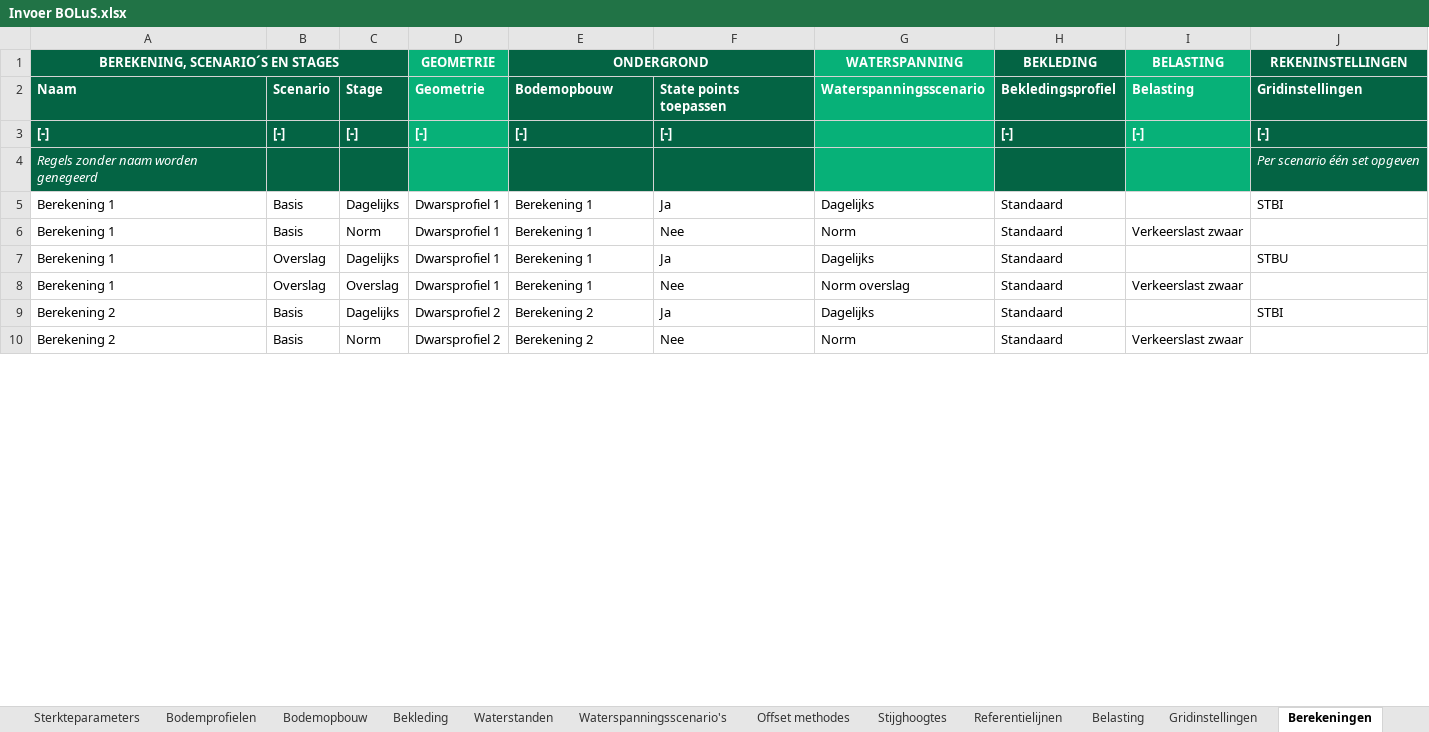
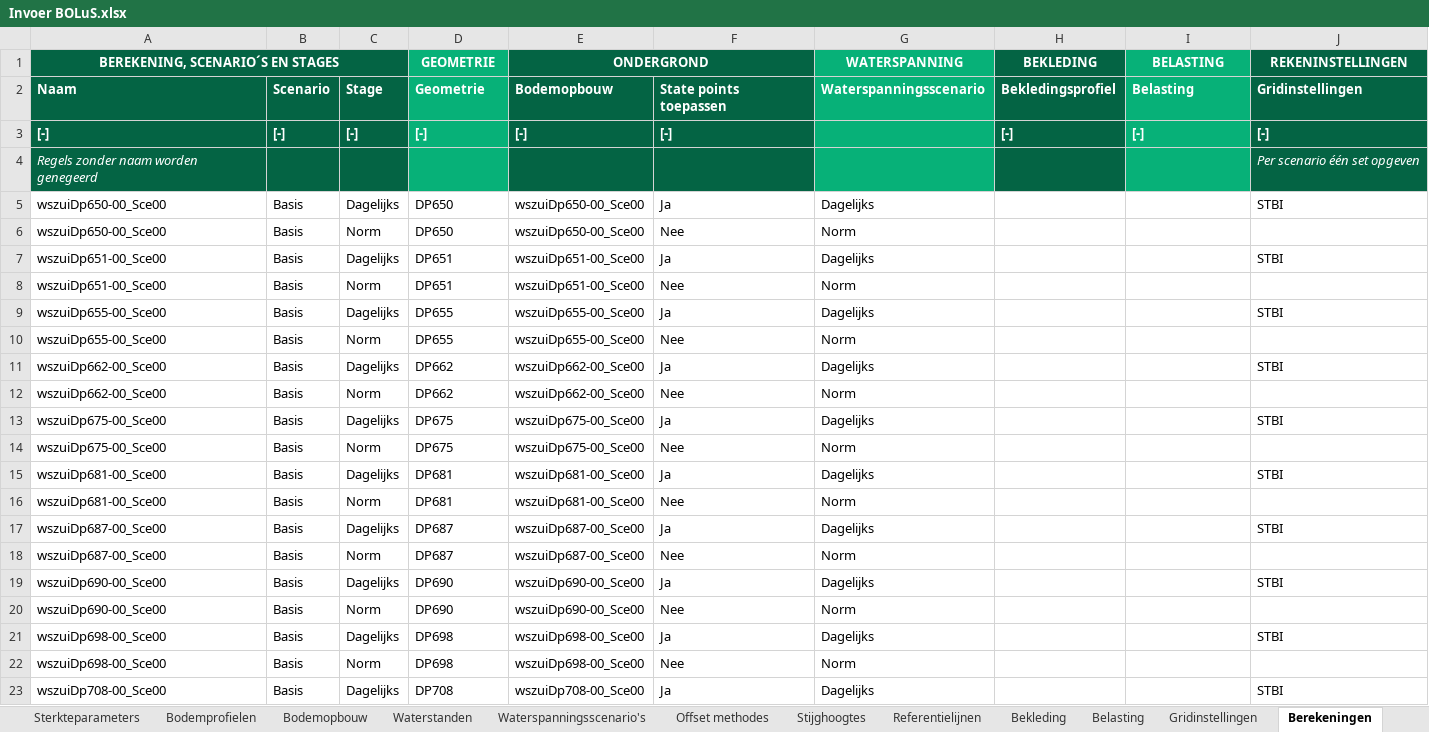
Before and after one commit to scheldestromen/BOLuS, an Excel workbook: excel_tool/Invoer BOLuS.xlsx, sheet Berekeningen, drawn as a sheet; only a part is shown; values as stored, in another font and other column widths than the file's, no borders; 1 other sheet too large or unreadable and not compared; removed rows and columns are numbered as before the commit, all else as after; the diff covers the shown part only; the diff names each change by its address in the sheet, - before the commit and + after, or states it on an @@ line.

```diff
--- a/excel_tool/Invoer BOLuS.xlsx (sheet Berekeningen)
+++ b/excel_tool/Invoer BOLuS.xlsx (sheet Berekeningen)
@@ sheet tab order changed: Sterkteparameters | Bodemprofielen | Bodemopbouw | Waterstanden | Waterspanningsscenario's | Offset methodes | Stijghoogtes | Referentielijnen | Bekleding | Belasting | Gridinstellingen | Berekeningen @@
+row 5: wszuiDp650-00_Sce00 | Basis | Dagelijks | DP650 | wszuiDp650-00_Sce00 | Ja | Dagelijks |  |  | STBI
+row 6: wszuiDp650-00_Sce00 | Basis | Norm | DP650 | wszuiDp650-00_Sce00 | Nee | Norm
-A7 (BEREKENING, SCENARIO´S EN STAGES): Berekening 1
+A7 (BEREKENING, SCENARIO´S EN STAGES): wszuiDp651-00_Sce00
-D7 (GEOMETRIE): Dwarsprofiel 1
+D7 (GEOMETRIE): DP651
-E7 (ONDERGROND): Berekening 1
+E7 (ONDERGROND): wszuiDp651-00_Sce00
-H7 (BEKLEDING): Standaard
+H7 (BEKLEDING): (empty)
-row 6: Berekening 1 | Basis | Norm | Dwarsprofiel 1 | Berekening 1 | Nee | Norm | Standaard | Verkeerslast zwaar
-row 7: Berekening 1 | Overslag | Dagelijks | Dwarsprofiel 1 | Berekening 1 | Ja | Dagelijks | Standaard |  | STBU
-row 8: Berekening 1 | Overslag | Overslag | Dwarsprofiel 1 | Berekening 1 | Nee | Norm overslag | Standaard | Verkeerslast zwaar
+row 8: wszuiDp651-00_Sce00 | Basis | Norm | DP651 | wszuiDp651-00_Sce00 | Nee | Norm
+row 9: wszuiDp655-00_Sce00 | Basis | Dagelijks | DP655 | wszuiDp655-00_Sce00 | Ja | Dagelijks |  |  | STBI
+row 10: wszuiDp655-00_Sce00 | Basis | Norm | DP655 | wszuiDp655-00_Sce00 | Nee | Norm
-A11 (BEREKENING, SCENARIO´S EN STAGES): Berekening 2
+A11 (BEREKENING, SCENARIO´S EN STAGES): wszuiDp662-00_Sce00
-D11 (GEOMETRIE): Dwarsprofiel 2
+D11 (GEOMETRIE): DP662
-E11 (ONDERGROND): Berekening 2
+E11 (ONDERGROND): wszuiDp662-00_Sce00
-H11 (BEKLEDING): Standaard
+H11 (BEKLEDING): (empty)
-row 10: Berekening 2 | Basis | Norm | Dwarsprofiel 2 | Berekening 2 | Nee | Norm | Standaard | Verkeerslast zwaar
+row 12: wszuiDp662-00_Sce00 | Basis | Norm | DP662 | wszuiDp662-00_Sce00 | Nee | Norm
+row 13: wszuiDp675-00_Sce00 | Basis | Dagelijks | DP675 | wszuiDp675-00_Sce00 | Ja | Dagelijks |  |  | STBI
+row 14: wszuiDp675-00_Sce00 | Basis | Norm | DP675 | wszuiDp675-00_Sce00 | Nee | Norm
+row 15: wszuiDp681-00_Sce00 | Basis | Dagelijks | DP681 | wszuiDp681-00_Sce00 | Ja | Dagelijks |  |  | STBI
+row 16: wszuiDp681-00_Sce00 | Basis | Norm | DP681 | wszuiDp681-00_Sce00 | Nee | Norm
+row 17: wszuiDp687-00_Sce00 | Basis | Dagelijks | DP687 | wszuiDp687-00_Sce00 | Ja | Dagelijks |  |  | STBI
+row 18: wszuiDp687-00_Sce00 | Basis | Norm | DP687 | wszuiDp687-00_Sce00 | Nee | Norm
+row 19: wszuiDp690-00_Sce00 | Basis | Dagelijks | DP690 | wszuiDp690-00_Sce00 | Ja | Dagelijks |  |  | STBI
+row 20: wszuiDp690-00_Sce00 | Basis | Norm | DP690 | wszuiDp690-00_Sce00 | Nee | Norm
+row 21: wszuiDp698-00_Sce00 | Basis | Dagelijks | DP698 | wszuiDp698-00_Sce00 | Ja | Dagelijks |  |  | STBI
+row 22: wszuiDp698-00_Sce00 | Basis | Norm | DP698 | wszuiDp698-00_Sce00 | Nee | Norm
+row 23: wszuiDp708-00_Sce00 | Basis | Dagelijks | DP708 | wszuiDp708-00_Sce00 | Ja | Dagelijks |  |  | STBI
```
Also changed, not shown: 79 added rows, 8 removed rows and 40 edited cells elsewhere in this sheet, sheet Kar. punten, sheet Sterkteparameters, sheet Bodemprofielen, sheet Waterstanden, sheet Referentielijnen, sheet Offset methodes, 8 more sheets, other sheet tabs, 1 other file.
